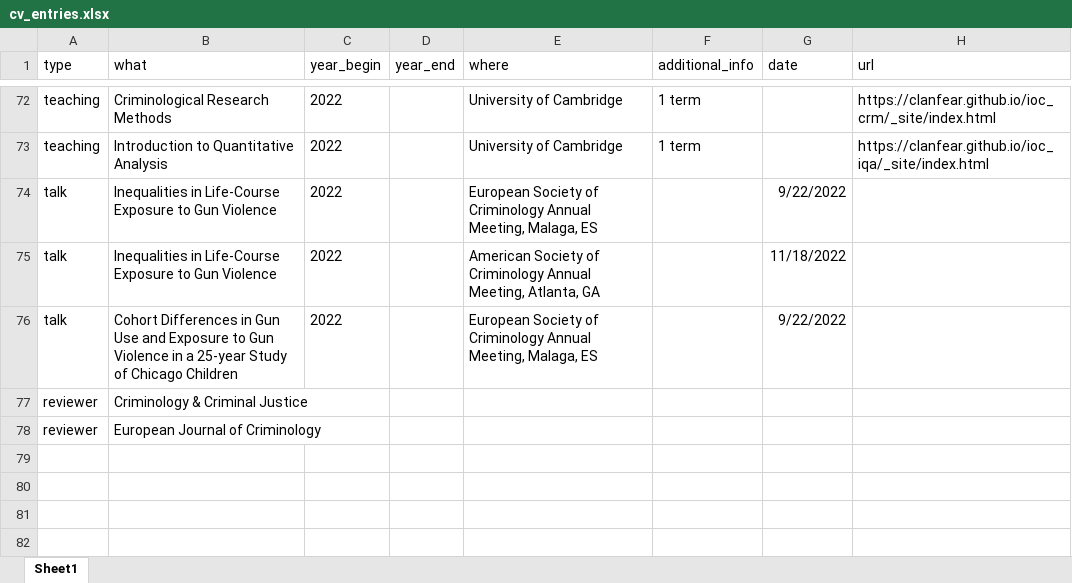
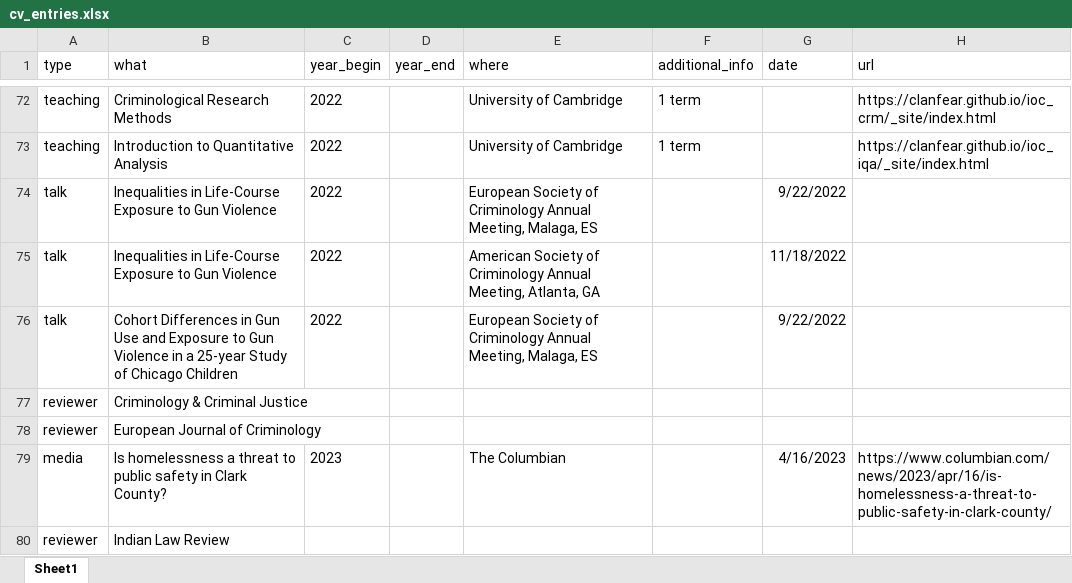
Before and after one commit to clanfear/ccl_cv, an Excel workbook: cv_data/cv_entries.xlsx, sheet Sheet1, drawn as a sheet; only a part is shown, gaps mark what is left out; values as stored, in another font and other column widths than the file's, no borders; the diff names each change by its address in the sheet, - before the commit and + after, or states it on an @@ line.

```diff
--- a/cv_data/cv_entries.xlsx (sheet Sheet1)
+++ b/cv_data/cv_entries.xlsx (sheet Sheet1)
+row 79: media | Is homelessness a threat to public safety in Clark County? | 2023 |  | The Columbian |  | 4/16/2023 | https://www.columbian.com/news/2023/apr/16/is-homelessness-a-threat-to-public-safety-in-clark-county/
+row 80: reviewer | Indian Law Review
```
Also changed, not shown: cv_data/publications.xlsx, 2 other files.
